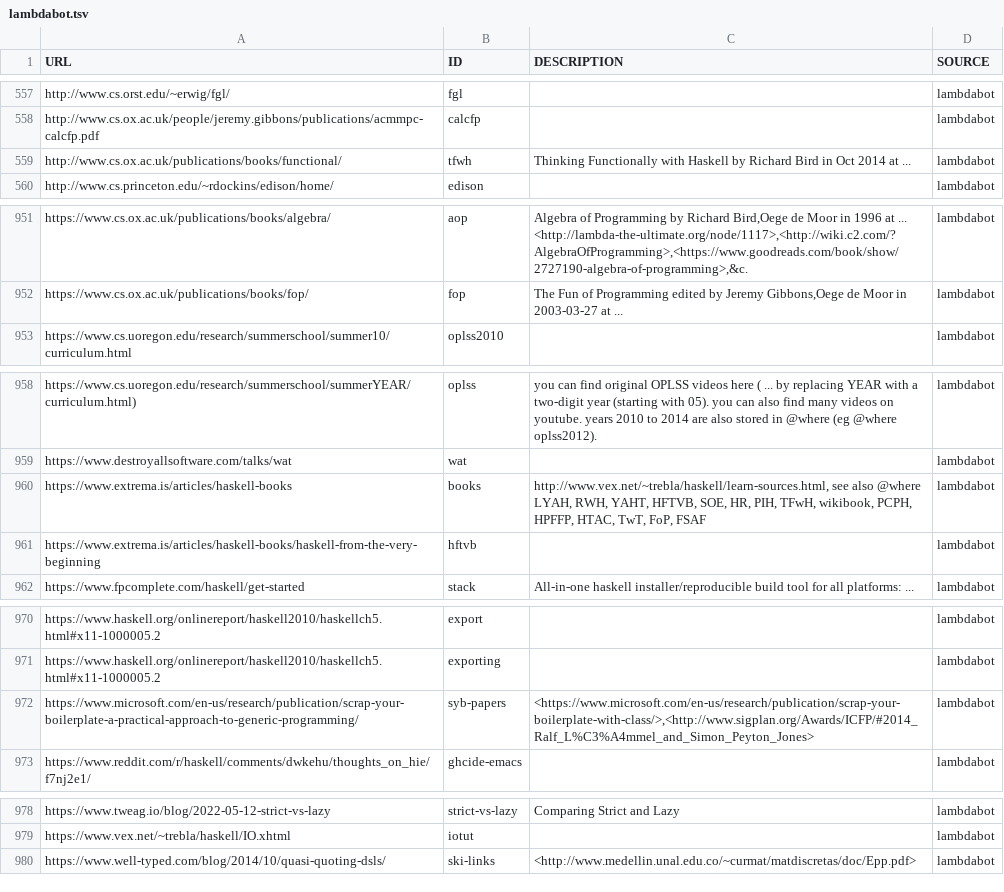
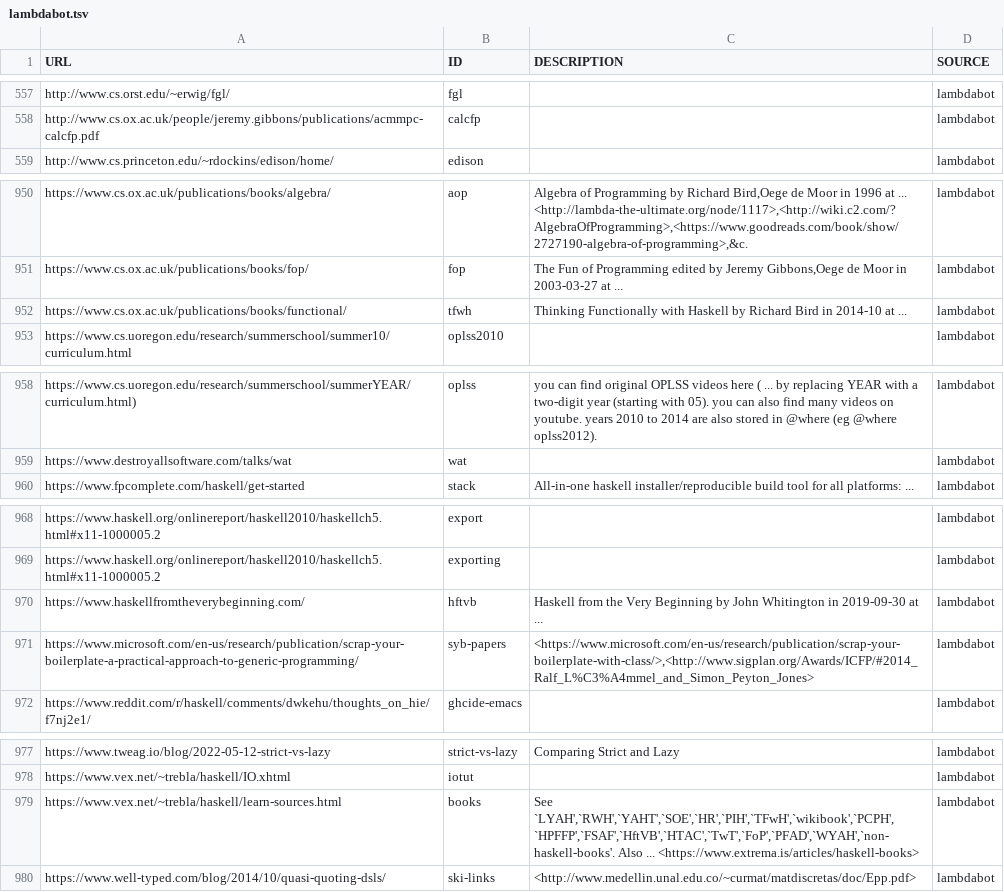
Before and after one commit to simonmichael/haskell-links-data, a TSV file: lambdabot.tsv, drawn as a sheet; only a part is shown, gaps mark what is left out; removed rows and columns are numbered as before the commit, all else as after; the diff covers the shown part only; the diff names each change by its address in the sheet, - before the commit and + after, or states it on an @@ line.

Commit message:
update lambdabot

```diff
--- a/lambdabot.tsv
+++ b/lambdabot.tsv
-row 559: http://www.cs.ox.ac.uk/publications/books/functional/ | tfwh | Thinking Functionally with Haskell by Richard Bird in Oct 2014 at ... | lambdabot
+row 952: https://www.cs.ox.ac.uk/publications/books/functional/ | tfwh | Thinking Functionally with Haskell by Richard Bird in 2014-10 at ... | lambdabot
-row 960: https://www.extrema.is/articles/haskell-books | books | http://www.vex.net/~trebla/haskell/learn-sources.html, see also @where LYAH, RWH, YAHT, HFTVB, SOE, HR, PIH, TFwH, wikibook, PCPH, HPFFP, HTAC, TwT, FoP, FSAF | lambdabot
-row 961: https://www.extrema.is/articles/haskell-books/haskell-from-the-very-beginning | hftvb |  | lambdabot
+row 970: https://www.haskellfromtheverybeginning.com/ | hftvb | Haskell from the Very Beginning by John Whitington in 2019-09-30 at ... | lambdabot
+row 979: https://www.vex.net/~trebla/haskell/learn-sources.html | books | See `LYAH',`RWH',`YAHT',`SOE',`HR',`PIH',`TFwH',`wikibook',`PCPH',`HPFFP',`FSAF',`HftVB',`HTAC',`TwT',`FoP',`PFAD',`WYAH',`non-haskell-books'. Also ... <https://www.extrema.is/articles/haskell-books> | lambdabot
```
Also changed, not shown: 1 edited cell elsewhere in this file.
